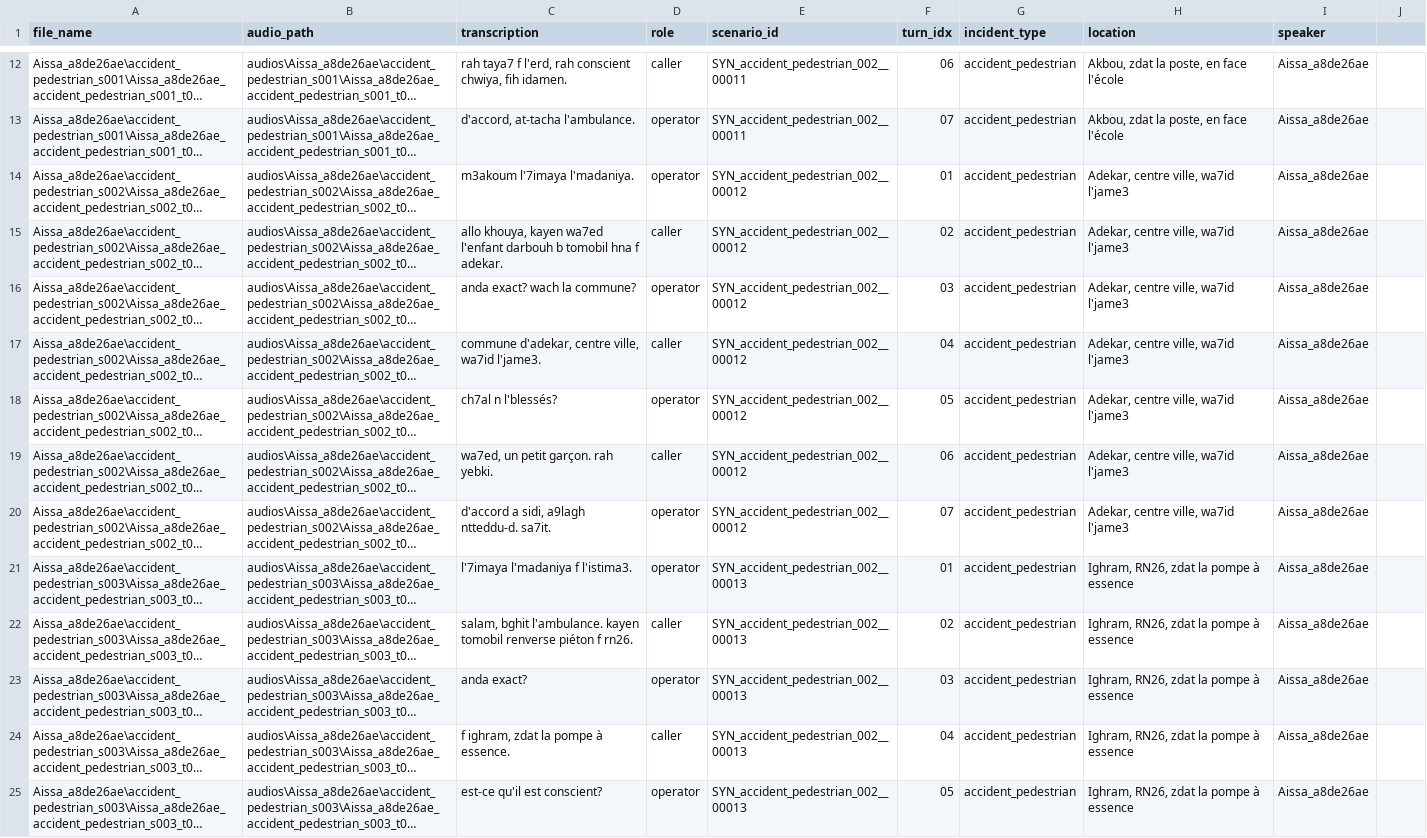
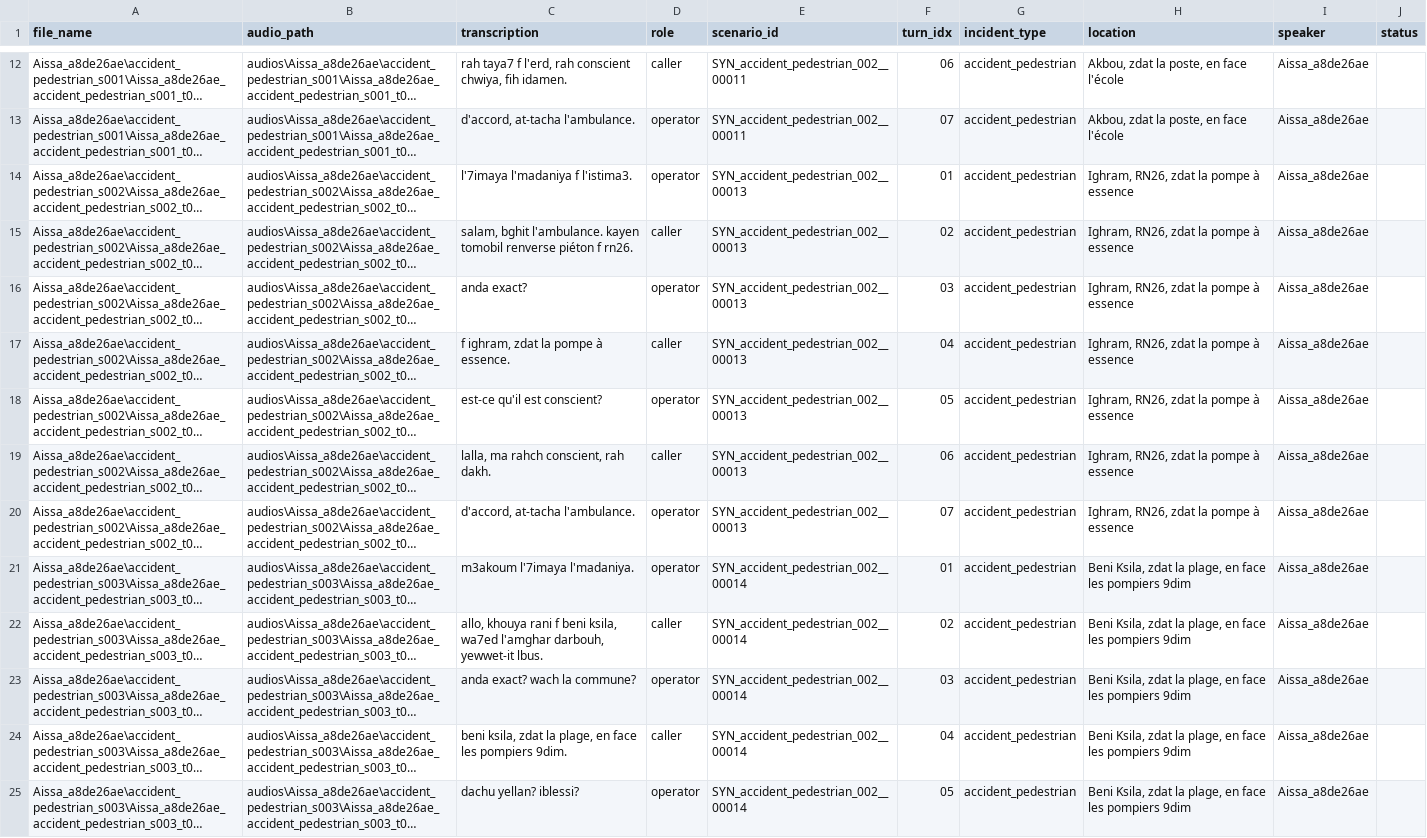
Before and after one commit to LaeticiaBrossier14/Gestion-de-DGPC, a CSV file: 5_Verification_Dataset/dataset_final/dataset.csv, drawn as a sheet; only a part is shown, gaps mark what is left out; long unchanged cells end in …; the diff covers the shown part only; the diff names each change by its address in the sheet, - before the commit and + after, or states it on an @@ line.

Commit message:
Update from 2026-03-21 daily verification

```diff
--- a/5_Verification_Dataset/dataset_final/dataset.csv
+++ b/5_Verification_Dataset/dataset_final/dataset.csv
-J1: (empty)
+J1: status
-C14 (transcription): m3akoum l'7imaya l'madaniya.
+C14 (transcription): l'7imaya l'madaniya f l'istima3.
-E14:E20 (scenario_id): SYN_accident_pedestrian_002__00012
+E14:E20 (scenario_id): SYN_accident_pedestrian_002__00013
-H14:H20 (location): Adekar, centre ville, wa7id l'jame3
+H14:H20 (location): Ighram, RN26, zdat la pompe à essence
-C15 (transcription): allo khouya, kayen wa7ed l'enfant darbouh b tomobil hna f adekar.
+C15 (transcription): salam, bghit l'ambulance. kayen tomobil renverse piéton f rn26.
-C16 (transcription): anda exact? wach la commune?
+C16 (transcription): anda exact?
-C17 (transcription): commune d'adekar, centre ville, wa7id l'jame3.
+C17 (transcription): f ighram, zdat la pompe à essence.
-C18 (transcription): ch7al n l'blessés?
+C18 (transcription): est-ce qu'il est conscient?
-C19 (transcription): wa7ed, un petit garçon. rah yebki.
+C19 (transcription): lalla, ma rahch conscient, rah dakh.
-C20 (transcription): d'accord a sidi, a9lagh ntteddu-d. sa7it.
+C20 (transcription): d'accord, at-tacha l'ambulance.
-C21 (transcription): l'7imaya l'madaniya f l'istima3.
+C21 (transcription): m3akoum l'7imaya l'madaniya.
-E21:E25 (scenario_id): SYN_accident_pedestrian_002__00013
+E21:E25 (scenario_id): SYN_accident_pedestrian_002__00014
-H21:H25 (location): Ighram, RN26, zdat la pompe à essence
+H21:H25 (location): Beni Ksila, zdat la plage, en face les pompiers 9dim
-C22 (transcription): salam, bghit l'ambulance. kayen tomobil renverse piéton f rn26.
+C22 (transcription): allo, khouya rani f beni ksila, wa7ed l'amghar darbouh, yewwet-it lbus.
-C23 (transcription): anda exact?
+C23 (transcription): anda exact? wach la commune?
-C24 (transcription): f ighram, zdat la pompe à essence.
+C24 (transcription): beni ksila, zdat la plage, en face les pompiers 9dim.
-C25 (transcription): est-ce qu'il est conscient?
+C25 (transcription): dachu yellan? iblessi?
```
Also changed, not shown: 45 edited cells elsewhere in this file, 1 other file.
